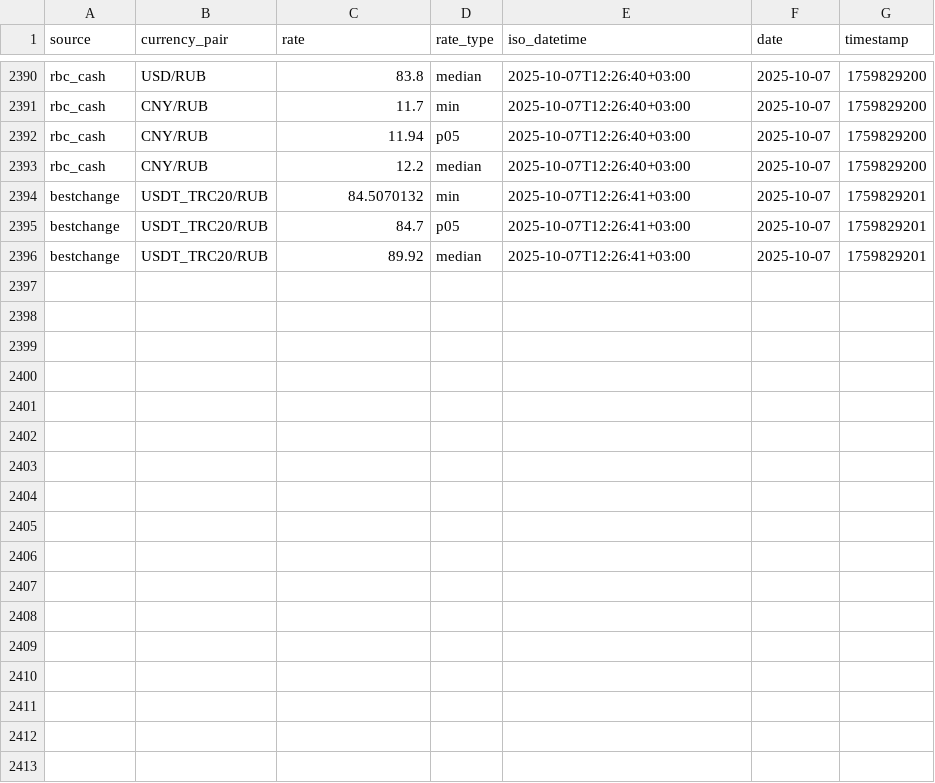
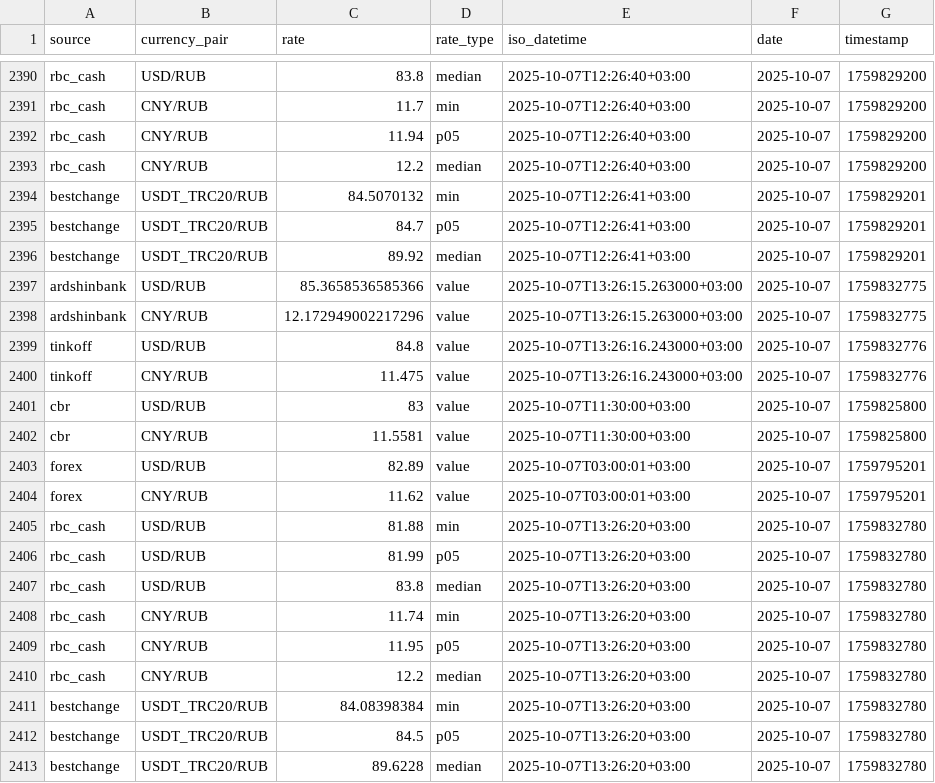
Before and after one commit to nerevar/currency-tracker, a CSV file: data/rates/2025-10.csv, drawn as a sheet; only a part is shown, gaps mark what is left out.

```diff
--- a/data/rates/2025-10.csv
+++ b/data/rates/2025-10.csv
@@ -2396 +2396,18 @@ bestchange,USDT_TRC20/RUB,84.7,p05,2025-10-07T12:26:41+03:00,2025-10-07,17598292
 bestchange,USDT_TRC20/RUB,89.92,median,2025-10-07T12:26:41+03:00,2025-10-07,1759829201
+ardshinbank,USD/RUB,85.3658536585366,value,2025-10-07T13:26:15.263000+03:00,2025-10-07,1759832775
+ardshinbank,CNY/RUB,12.172949002217296,value,2025-10-07T13:26:15.263000+03:00,2025-10-07,1759832775
+tinkoff,USD/RUB,84.8,value,2025-10-07T13:26:16.243000+03:00,2025-10-07,1759832776
+tinkoff,CNY/RUB,11.475,value,2025-10-07T13:26:16.243000+03:00,2025-10-07,1759832776
+cbr,USD/RUB,83,value,2025-10-07T11:30:00+03:00,2025-10-07,1759825800
+cbr,CNY/RUB,11.5581,value,2025-10-07T11:30:00+03:00,2025-10-07,1759825800
+forex,USD/RUB,82.89,value,2025-10-07T03:00:01+03:00,2025-10-07,1759795201
+forex,CNY/RUB,11.62,value,2025-10-07T03:00:01+03:00,2025-10-07,1759795201
+rbc_cash,USD/RUB,81.88,min,2025-10-07T13:26:20+03:00,2025-10-07,1759832780
+rbc_cash,USD/RUB,81.99,p05,2025-10-07T13:26:20+03:00,2025-10-07,1759832780
+rbc_cash,USD/RUB,83.8,median,2025-10-07T13:26:20+03:00,2025-10-07,1759832780
+rbc_cash,CNY/RUB,11.74,min,2025-10-07T13:26:20+03:00,2025-10-07,1759832780
+rbc_cash,CNY/RUB,11.95,p05,2025-10-07T13:26:20+03:00,2025-10-07,1759832780
+rbc_cash,CNY/RUB,12.2,median,2025-10-07T13:26:20+03:00,2025-10-07,1759832780
+bestchange,USDT_TRC20/RUB,84.08398384,min,2025-10-07T13:26:20+03:00,2025-10-07,1759832780
+bestchange,USDT_TRC20/RUB,84.5,p05,2025-10-07T13:26:20+03:00,2025-10-07,1759832780
+bestchange,USDT_TRC20/RUB,89.6228,median,2025-10-07T13:26:20+03:00,2025-10-07,1759832780
```
Also changed, not shown: 1 other file.
